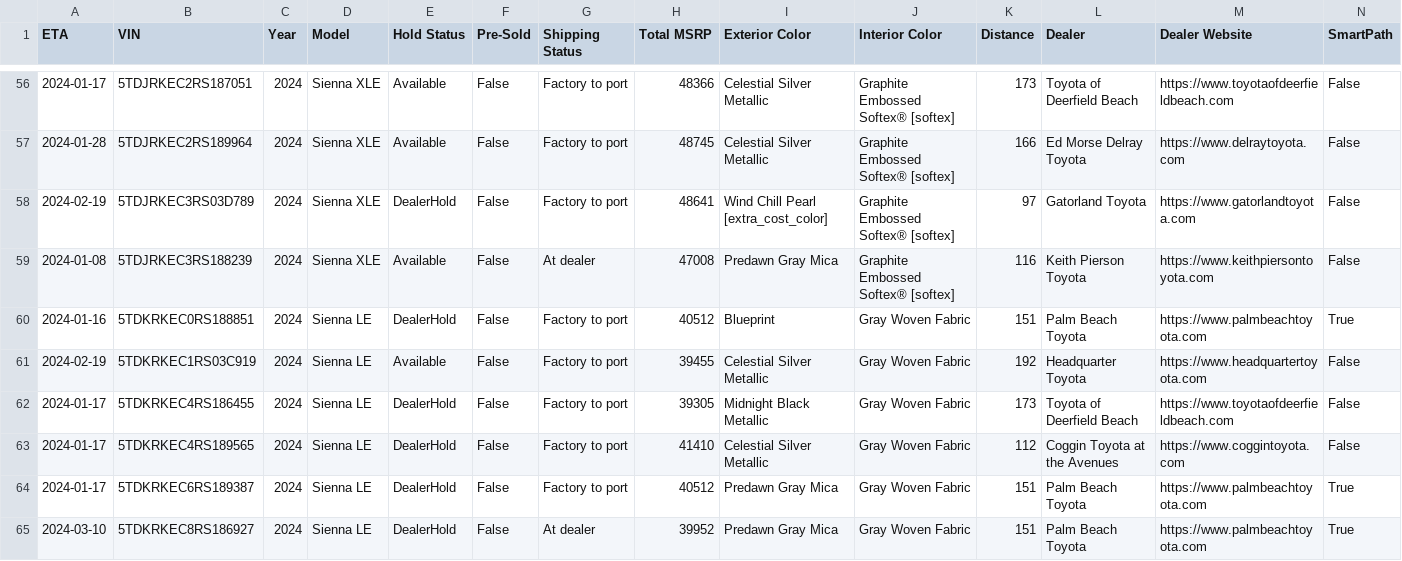
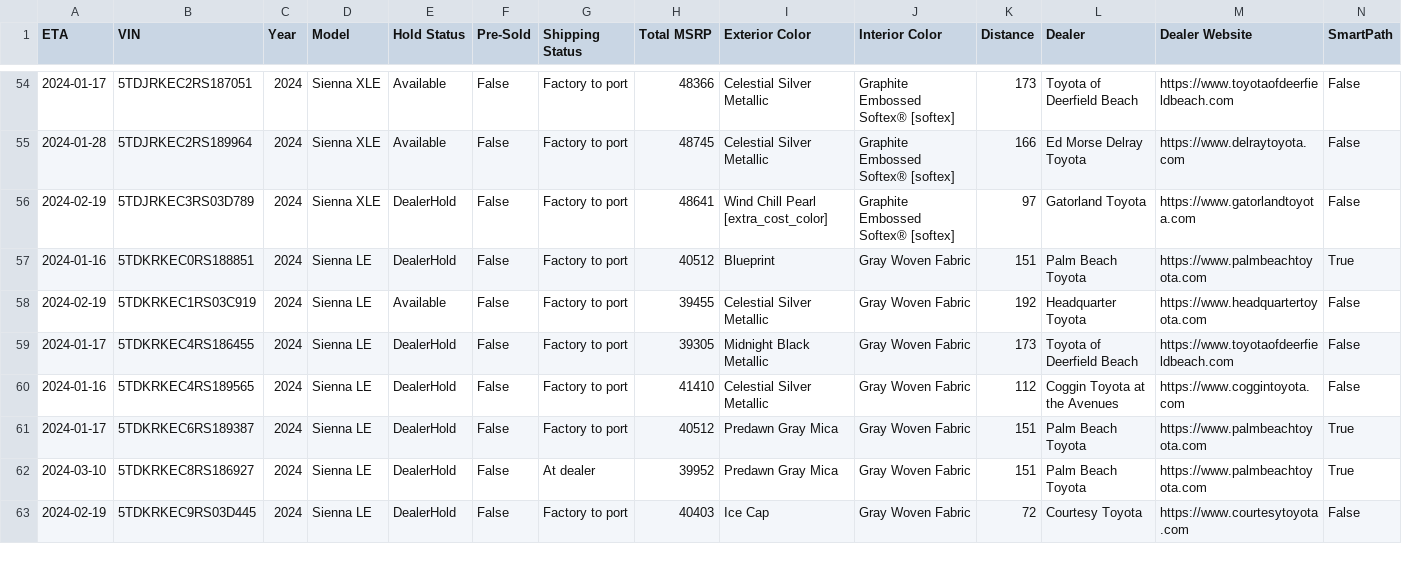
Before and after one commit to ianko/sienna_grabber, a CSV file: output/sienna.csv, drawn as a sheet; only a part is shown, gaps mark what is left out; the shorter side is filled out with more unchanged rows; removed rows and columns are numbered as before the commit, all else as after; rows hold the shown columns only; the diff covers the shown part only; the diff names each change by its address in the sheet, - before the commit and + after, or states it on an @@ line.

Commit message:
Updating siennas data: Sun Jan  7 13:22:23 UTC 2024

```diff
--- a/output/sienna.csv
+++ b/output/sienna.csv
-row 59: 2024-01-08 | 5TDJRKEC3RS188239 | 2024 | Sienna XLE | Available | False | At dealer | 47008 | Predawn Gray Mica | Graphite Embossed Softex® [softex] | 116 | Keith Pierson Toyota | https://www.keithpiersontoyota.com | False
-A60 (ETA): 2024-01-17
+A60 (ETA): 2024-01-16
```
Also changed, not shown: 3 removed rows and 28 edited cells elsewhere in this file, 1 other file.
